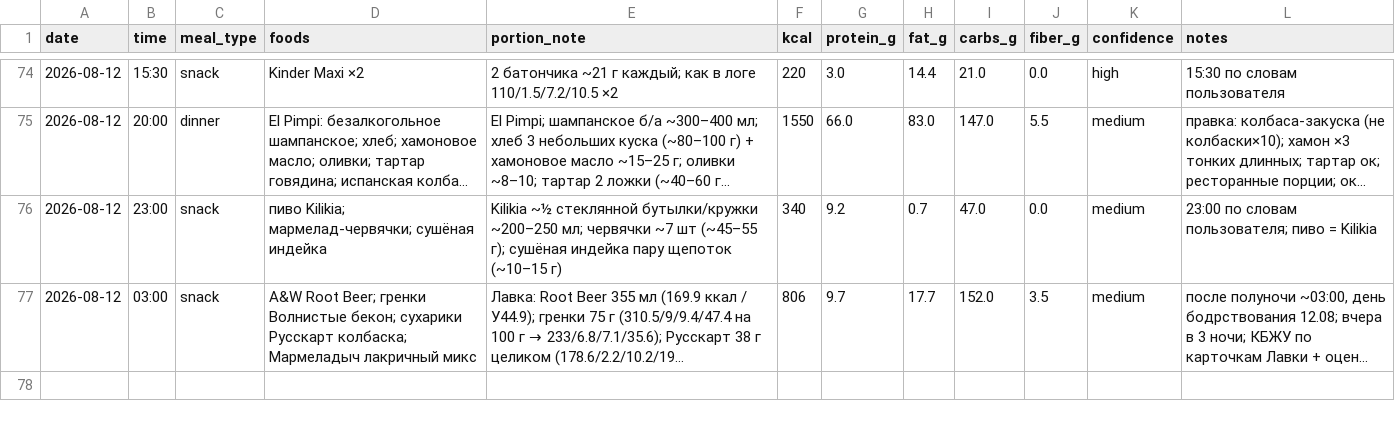
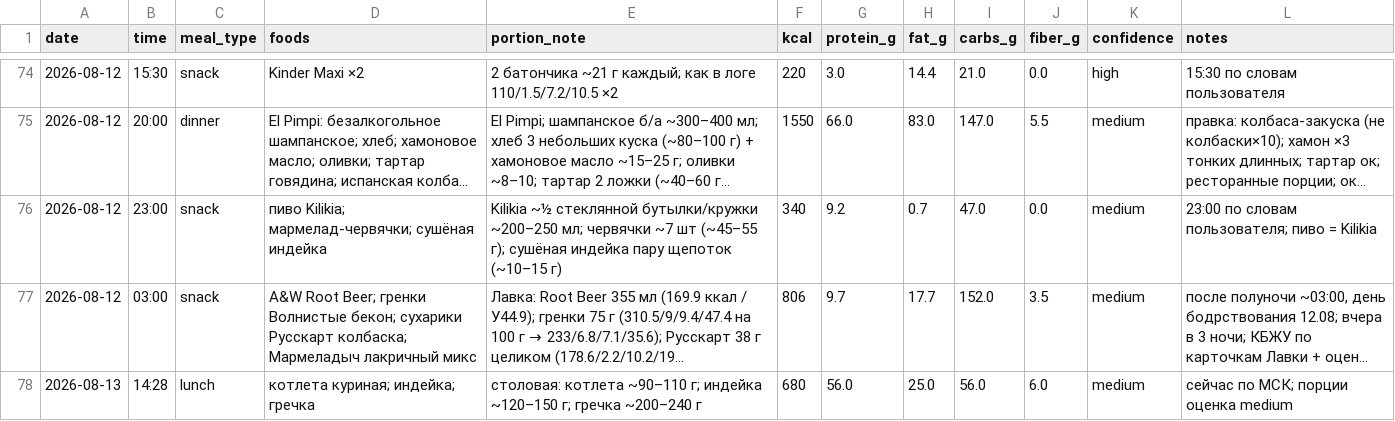
Before and after one commit to xamartinsa/goals, a CSV file: nutrition/log.csv, drawn as a sheet; only a part is shown, gaps mark what is left out; long unchanged cells end in …; the diff names each change by its address in the sheet, - before the commit and + after, or states it on an @@ line.

```diff
--- a/nutrition/log.csv
+++ b/nutrition/log.csv
+row 78: 2026-08-13 | 14:28 | lunch | котлета куриная; индейка; гречка | столовая: котлета ~90–110 г; индейка ~120–150 г; гречка ~200–240 г | 680 | 56.0 | 25.0 | 56.0 | 6.0 | medium | сейчас по МСК; порции оценка medium
```
Also changed, not shown: 1 other file.
